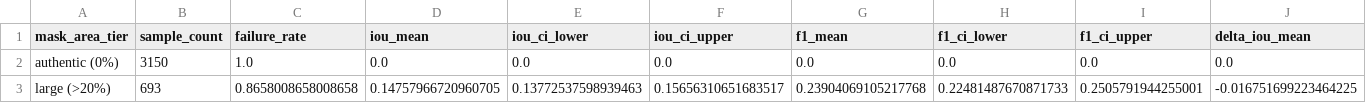
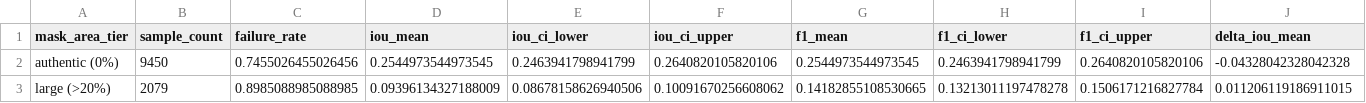
Before and after one commit to khangtruong-ui/transform-ai-detection, a CSV file: results/full_study/stratification_by_mask_area.csv, drawn as a sheet; only a part is shown; the diff covers the shown part only; the diff names each change by its address in the sheet, - before the commit and + after, or states it on an @@ line.

```diff
--- a/results/full_study/stratification_by_mask_area.csv
+++ b/results/full_study/stratification_by_mask_area.csv
-B2 (sample_count): 3150
+B2 (sample_count): 9450
-C2 (failure_rate): 1.0
+C2 (failure_rate): 0.7455026455026456
-D2 (iou_mean): 0.0
+D2 (iou_mean): 0.2544973544973545
-E2 (iou_ci_lower): 0.0
+E2 (iou_ci_lower): 0.2463941798941799
-F2 (iou_ci_upper): 0.0
+F2 (iou_ci_upper): 0.2640820105820106
-G2 (f1_mean): 0.0
+G2 (f1_mean): 0.2544973544973545
-H2 (f1_ci_lower): 0.0
+H2 (f1_ci_lower): 0.2463941798941799
-I2 (f1_ci_upper): 0.0
+I2 (f1_ci_upper): 0.2640820105820106
-J2 (delta_iou_mean): 0.0
+J2 (delta_iou_mean): -0.04328042328042328
-B3 (sample_count): 693
+B3 (sample_count): 2079
-C3 (failure_rate): 0.8658008658008658
+C3 (failure_rate): 0.8985088985088985
-D3 (iou_mean): 0.14757966720960705
+D3 (iou_mean): 0.09396134327188009
-E3 (iou_ci_lower): 0.13772537598939463
+E3 (iou_ci_lower): 0.08678158626940506
-F3 (iou_ci_upper): 0.15656310651683517
+F3 (iou_ci_upper): 0.10091670256608062
-G3 (f1_mean): 0.23904069105217768
+G3 (f1_mean): 0.14182855108530665
-H3 (f1_ci_lower): 0.22481487670871733
+H3 (f1_ci_lower): 0.13213011197478278
-I3 (f1_ci_upper): 0.2505791944255001
+I3 (f1_ci_upper): 0.1506171216827784
-J3 (delta_iou_mean): -0.016751699223464225
+J3 (delta_iou_mean): 0.011206119186911015
```
Also changed, not shown: 26 edited cells elsewhere in this file, results/full_study/stratification_by_method.csv, 25 other files.
